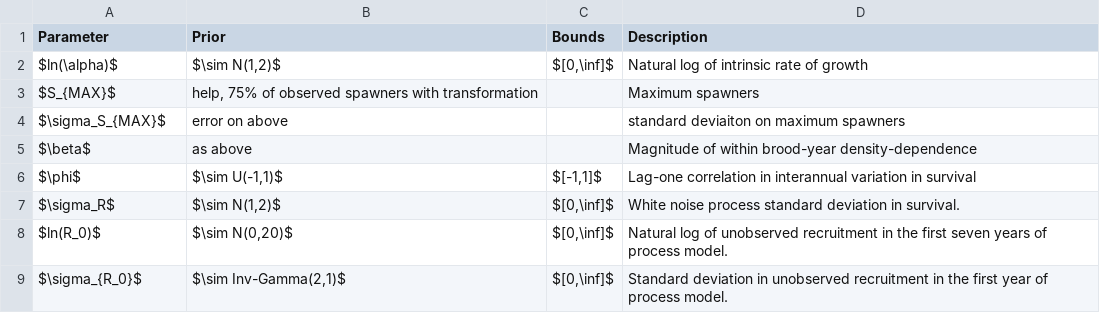
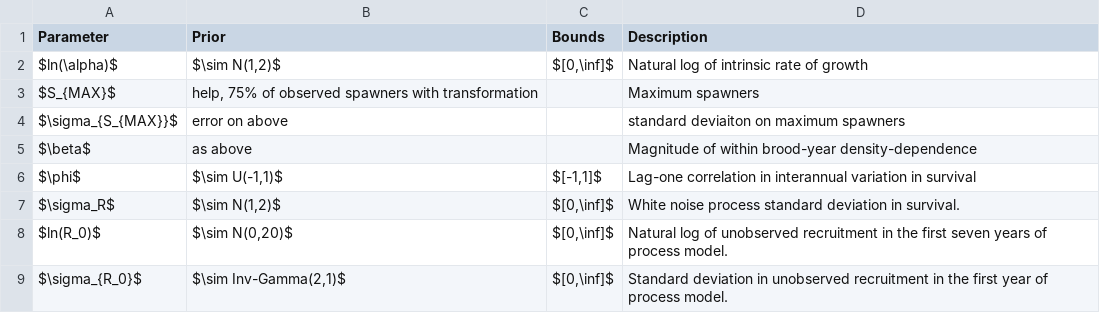
Before and after one commit to Pacific-salmon-assess/FR-PK-ResDoc, a CSV file: analysis/data/raw/Table_Priors.csv, drawn as a sheet.

Commit message:
fix double nested subscript

```diff
--- a/analysis/data/raw/Table_Priors.csv
+++ b/analysis/data/raw/Table_Priors.csv
@@ -3,3 +3,3 @@ $ln(\alpha)$,"$\sim N(1,2)$","$[0,\inf]$",Natural log of intrinsic rate of growt
 $S_{MAX}$,"help, 75% of observed spawners with transformation",,Maximum spawners
-$\sigma_S_{MAX}$,error on above,,standard deviaiton on maximum spawners
+$\sigma_{S_{MAX}}$,error on above,,standard deviaiton on maximum spawners
 $\beta$,as above,,Magnitude of within brood-year density-dependence
```
